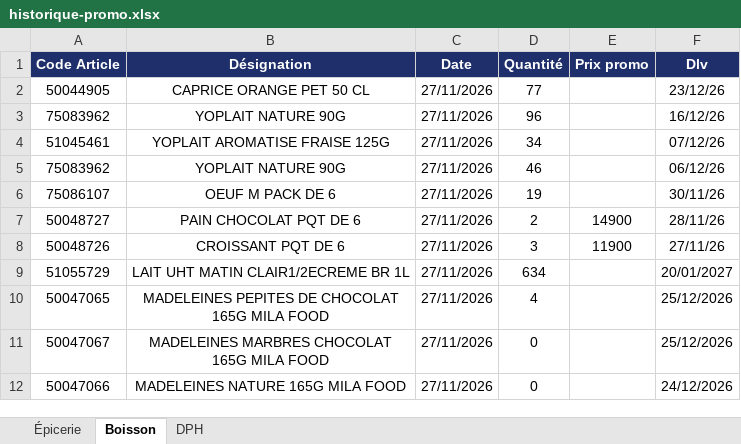
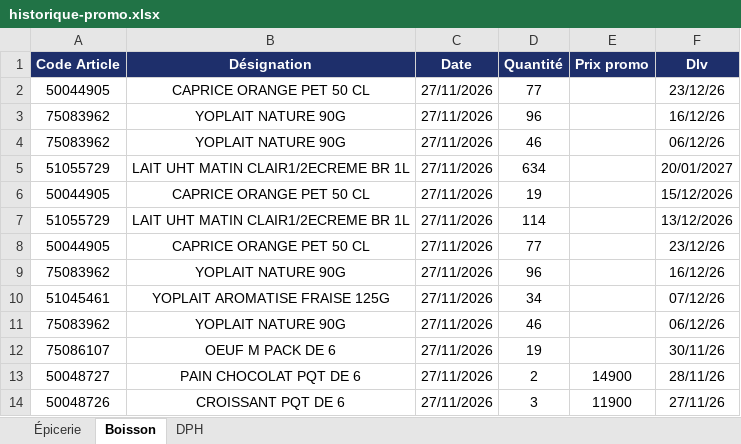
Before and after one commit to Tolotra4023/CR4, an Excel workbook: KIBO4/historique-promo.xlsx, sheet Boisson, drawn as a sheet; only a part is shown; the shorter side is filled out with more unchanged rows; values as stored, in another font and other column widths than the file's, no borders; the diff names each change by its address in the sheet, - before the commit and + after, or states it on an @@ line.

```diff
--- a/KIBO4/historique-promo.xlsx (sheet Boisson)
+++ b/KIBO4/historique-promo.xlsx (sheet Boisson)
+row 4: 75083962 | YOPLAIT NATURE 90G | 27/11/2026 | 46 |  | 06/12/26
+row 5: 51055729 | LAIT UHT MATIN CLAIR1/2ECREME BR 1L | 27/11/2026 | 634 |  | 20/01/2027
+row 6: 50044905 | CAPRICE ORANGE PET 50 CL | 27/11/2026 | 19 |  | 15/12/2026
+row 7: 51055729 | LAIT UHT MATIN CLAIR1/2ECREME BR 1L | 27/11/2026 | 114 |  | 13/12/2026
+row 8: 50044905 | CAPRICE ORANGE PET 50 CL | 27/11/2026 | 77 |  | 23/12/26
+row 9: 75083962 | YOPLAIT NATURE 90G | 27/11/2026 | 96 |  | 16/12/26
```
Also changed, not shown: sheet Épicerie.
